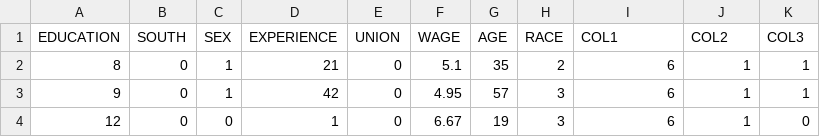
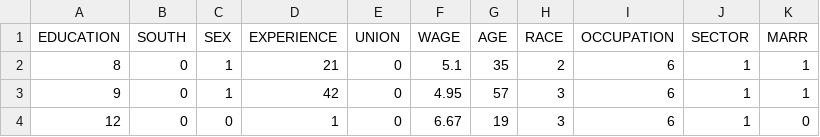
Before and after one commit to abyappan/pystats, a CSV file: wages.csv, drawn as a sheet; only a part is shown.

```diff
--- a/wages.csv
+++ b/wages.csv
@@ -1,2 +1,2 @@
-EDUCATION,SOUTH,SEX,EXPERIENCE,UNION,WAGE,AGE,RACE,COL1,COL2,COL3
+EDUCATION,SOUTH,SEX,EXPERIENCE,UNION,WAGE,AGE,RACE,OCCUPATION,SECTOR,MARR
 8,0,1,21,0,5.1,35,2,6,1,1
```
Also changed, not shown: 1 other file.
